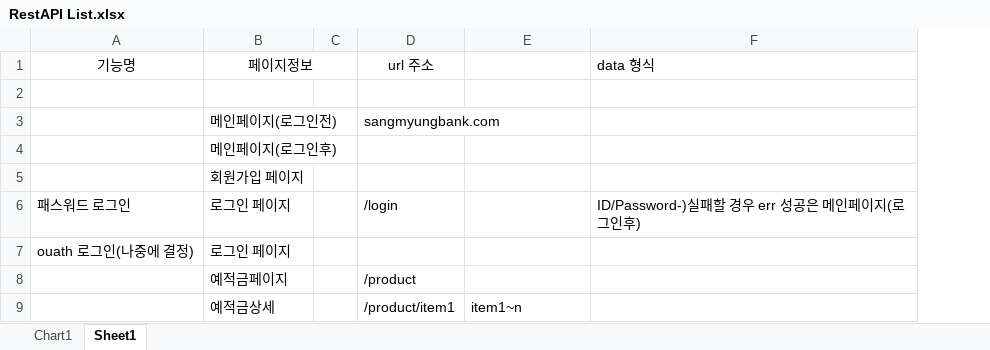
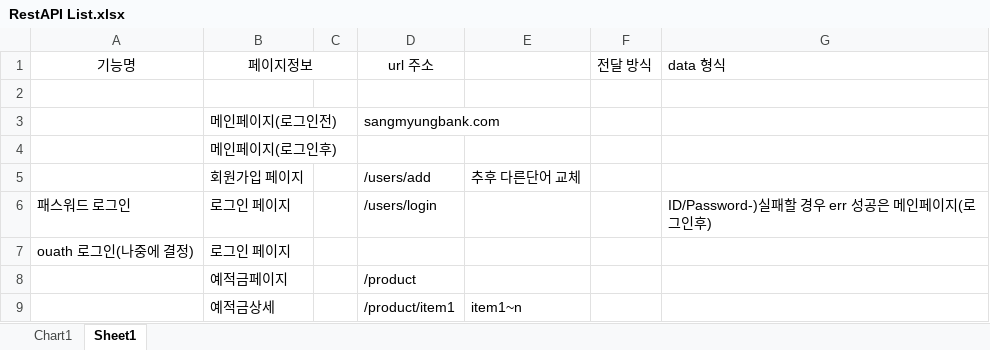
Before and after one commit to SMU-Graduation-Security-Project/Security-docs, an Excel workbook: 프로젝트 API 문서/RestAPI List.xlsx, sheet Sheet1, drawn as a sheet; only a part is shown; values as stored, in another font and other column widths than the file's, no borders; the diff names each change by its address in the sheet, - before the commit and + after, or states it on an @@ line.

Commit message:
Update RestAPI List

```diff
--- a/프로젝트 API 문서/RestAPI List.xlsx (sheet Sheet1)
+++ b/프로젝트 API 문서/RestAPI List.xlsx (sheet Sheet1)
+column F, row 1: 전달 방식
-D5: (empty)
+D5: /users/add
-E5: (empty)
+E5: 추후 다른단어 교체
-D6: /login
+D6: /users/login
```
Also changed, not shown: charts or pictures.
